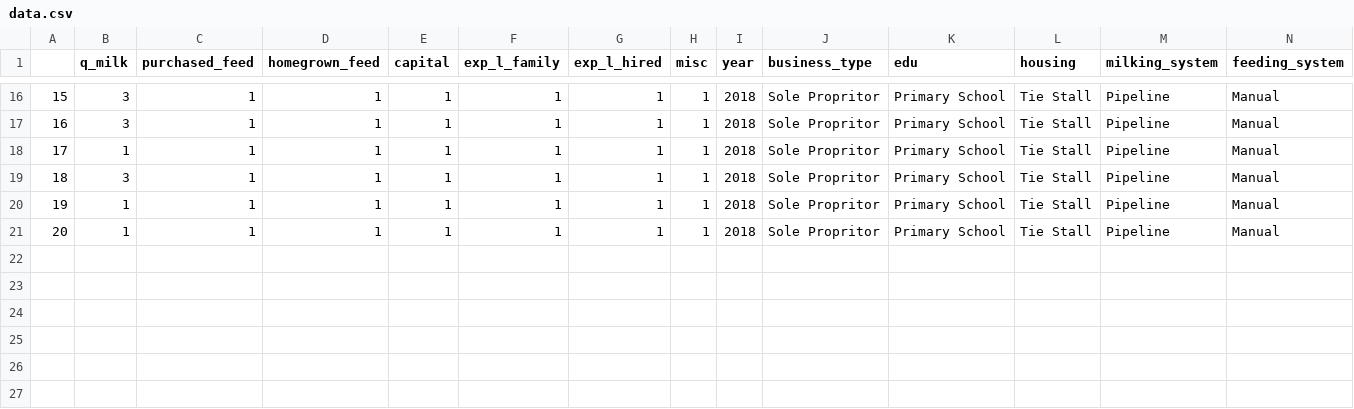
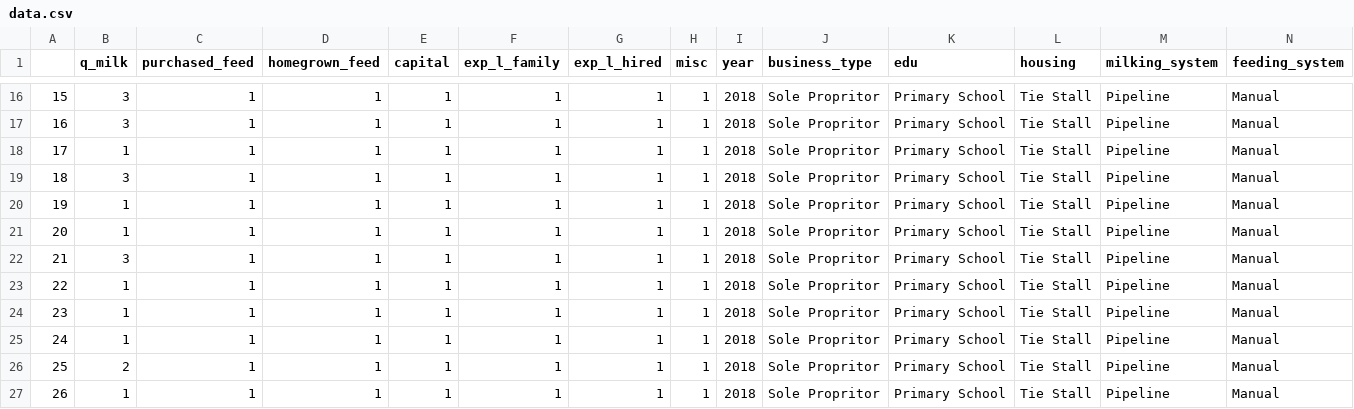
Before and after one commit to MaxShang/shiny-server, a CSV file: ui/data.csv, drawn as a sheet; only a part is shown, gaps mark what is left out; rows hold the shown columns only; the diff names each change by its address in the sheet, - before the commit and + after, or states it on an @@ line.

```diff
--- a/ui/data.csv
+++ b/ui/data.csv
+row 22: 21 | 3 | 1 | 1 | 1 | 1 | 1 | 1 | 2018 | Sole Propritor | Primary School | Tie Stall | Pipeline | Manual
+row 23: 22 | 1 | 1 | 1 | 1 | 1 | 1 | 1 | 2018 | Sole Propritor | Primary School | Tie Stall | Pipeline | Manual
+row 24: 23 | 1 | 1 | 1 | 1 | 1 | 1 | 1 | 2018 | Sole Propritor | Primary School | Tie Stall | Pipeline | Manual
+row 25: 24 | 1 | 1 | 1 | 1 | 1 | 1 | 1 | 2018 | Sole Propritor | Primary School | Tie Stall | Pipeline | Manual
+row 26: 25 | 2 | 1 | 1 | 1 | 1 | 1 | 1 | 2018 | Sole Propritor | Primary School | Tie Stall | Pipeline | Manual
+row 27: 26 | 1 | 1 | 1 | 1 | 1 | 1 | 1 | 2018 | Sole Propritor | Primary School | Tie Stall | Pipeline | Manual
```
Also changed, not shown: 9 other files.
